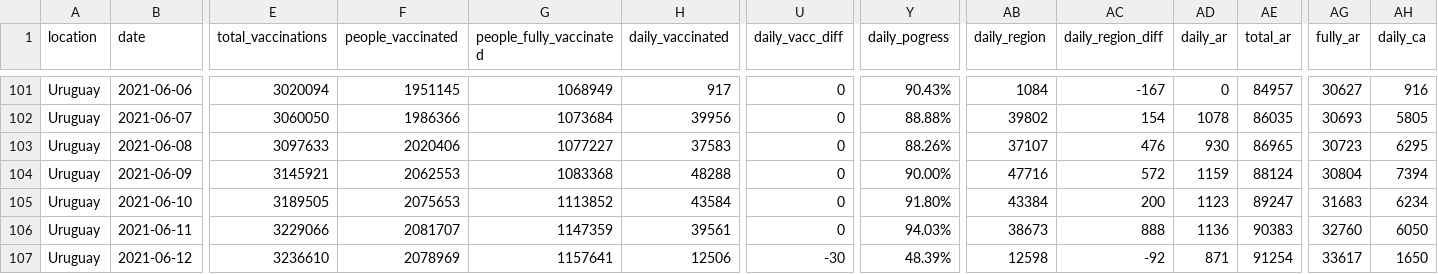
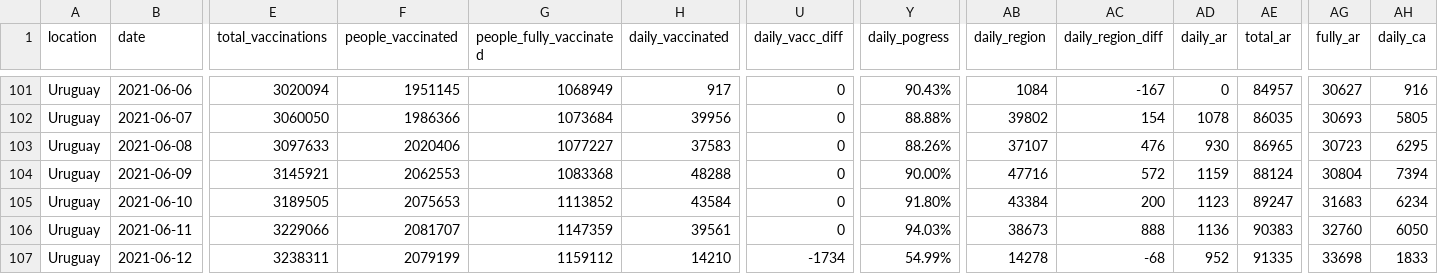
Before and after one commit to 3dgiordano/covid-19-uy-vacc-data, a CSV file: data/Uruguay.csv, drawn as a sheet; only a part is shown, gaps mark what is left out; the diff covers the shown part only; the diff names each change by its address in the sheet, - before the commit and + after, or states it on an @@ line.

```diff
--- a/data/Uruguay.csv
+++ b/data/Uruguay.csv
-E107 (total_vaccinations): 3236610
+E107 (total_vaccinations): 3238311
-F107 (people_vaccinated): 2078969
+F107 (people_vaccinated): 2079199
-G107 (people_fully_vaccinated): 1157641
+G107 (people_fully_vaccinated): 1159112
-H107 (daily_vaccinated): 12506
+H107 (daily_vaccinated): 14210
-U107 (daily_vacc_diff): -30
+U107 (daily_vacc_diff): -1734
-Y107 (daily_pogress): 48.39%
+Y107 (daily_pogress): 54.99%
-AB107 (daily_region): 12598
+AB107 (daily_region): 14278
-AC107 (daily_region_diff): -92
+AC107 (daily_region_diff): -68
-AD107 (daily_ar): 871
+AD107 (daily_ar): 952
-AE107 (total_ar): 91254
+AE107 (total_ar): 91335
-AG107 (fully_ar): 33617
+AG107 (fully_ar): 33698
-AH107 (daily_ca): 1650
+AH107 (daily_ca): 1833
```
Also changed, not shown: 40 edited cells elsewhere in this file, data/Regions.csv, data/Subnational.csv, 47 other files.
